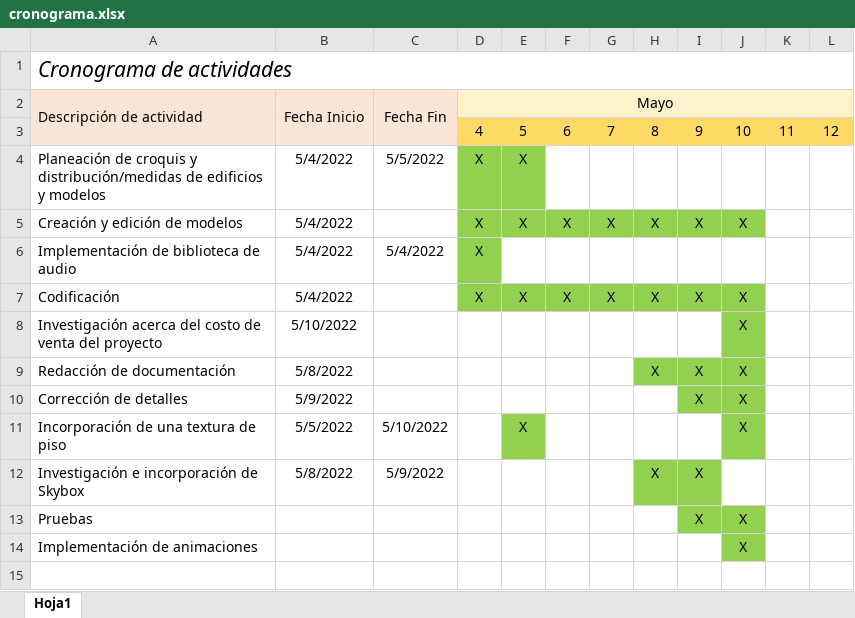
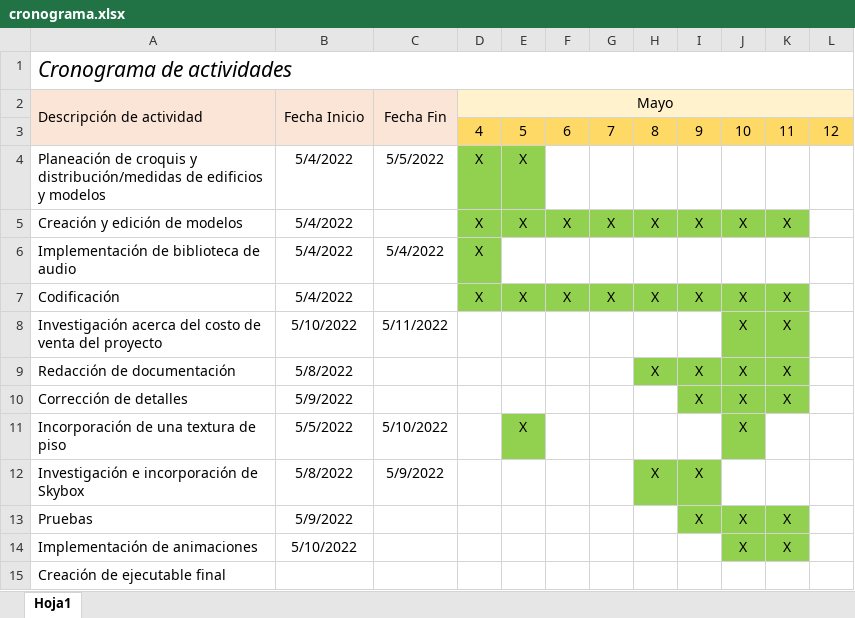
Before and after one commit to suadero99/ProyectoCG, an Excel workbook: cronograma.xlsx, sheet Hoja1, drawn as a sheet; values as stored, in another font and other column widths than the file's, no borders; the diff names each change by its address in the sheet, - before the commit and + after, or states it on an @@ line.

```diff
--- a/cronograma.xlsx (sheet Hoja1)
+++ b/cronograma.xlsx (sheet Hoja1)
-K5: (empty)
+K5: X
-K5 fill: none
+K5 fill: #92D050
-K7:K10: (empty)
+K7:K10: X
-K7:K10 fill: none
+K7:K10 fill: #92D050
-C8 (Fecha Fin): (empty)
+C8 (Fecha Fin): 5/11/2022
-B13 (Fecha Inicio): (empty)
+B13 (Fecha Inicio): 5/9/2022
-K13:K14: (empty)
+K13:K14: X
-K13:K14 fill: none
+K13:K14 fill: #92D050
-B14 (Fecha Inicio): (empty)
+B14 (Fecha Inicio): 5/10/2022
+row 15: Creación de ejecutable final
```
Also changed, not shown: 2 other files.
